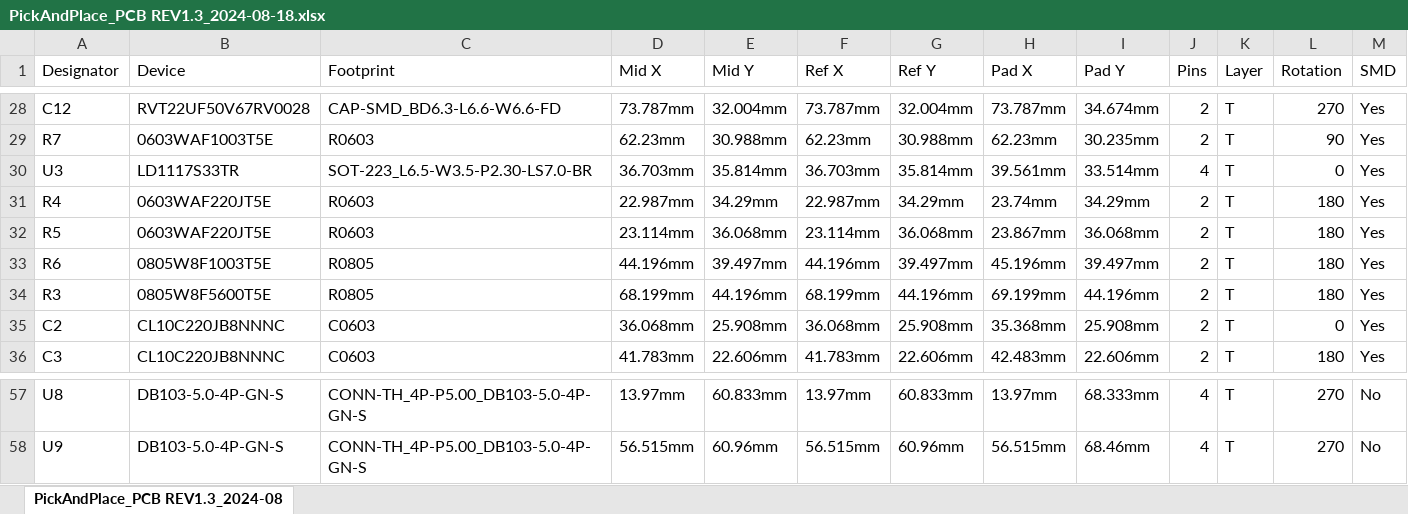
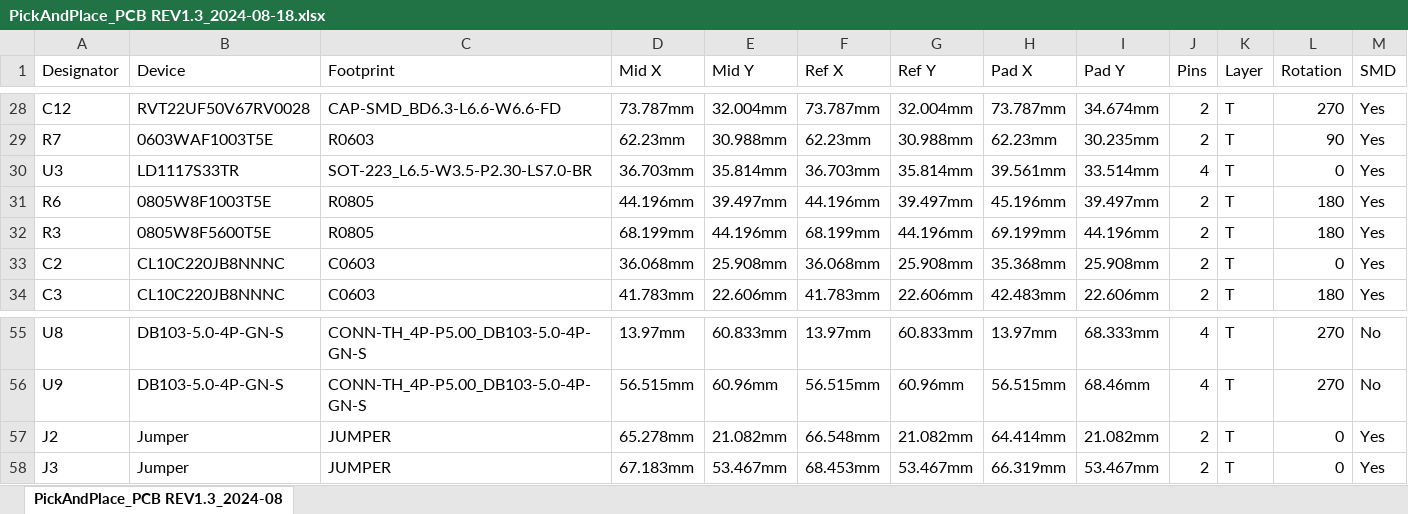
Before and after one commit to fablab-bergamo/Fab-O-matic, an Excel workbook: hardware/rev 1.3/PickAndPlace_PCB REV1.3_2024-08-18.xlsx, sheet PickAndPlace_PCB REV1.3_2024-08, drawn as a sheet; only a part is shown, gaps mark what is left out; values as stored, in another font and other column widths than the file's, no borders; removed rows and columns are numbered as before the commit, all else as after; rows hold the shown columns only; the diff names each change by its address in the sheet, - before the commit and + after, or states it on an @@ line.

```diff
--- a/hardware/rev 1.3/PickAndPlace_PCB REV1.3_2024-08-18.xlsx (sheet PickAndPlace_PCB REV1.3_2024-08)
+++ b/hardware/rev 1.3/PickAndPlace_PCB REV1.3_2024-08-18.xlsx (sheet PickAndPlace_PCB REV1.3_2024-08)
-row 31: R4 | 0603WAF220JT5E | R0603 | 22.987mm | 34.29mm | 22.987mm | 34.29mm | 23.74mm | 34.29mm | 2 | T | 180 | Yes
-row 32: R5 | 0603WAF220JT5E | R0603 | 23.114mm | 36.068mm | 23.114mm | 36.068mm | 23.867mm | 36.068mm | 2 | T | 180 | Yes
+row 57: J2 | Jumper | JUMPER | 65.278mm | 21.082mm | 66.548mm | 21.082mm | 64.414mm | 21.082mm | 2 | T | 0 | Yes
+row 58: J3 | Jumper | JUMPER | 67.183mm | 53.467mm | 68.453mm | 53.467mm | 66.319mm | 53.467mm | 2 | T | 0 | Yes
```
Also changed, not shown: hardware/rev 1.3/BOM_FAB-O-MATIC_PCB REV1.3_2024-08-18.xlsx, 5 other files.
